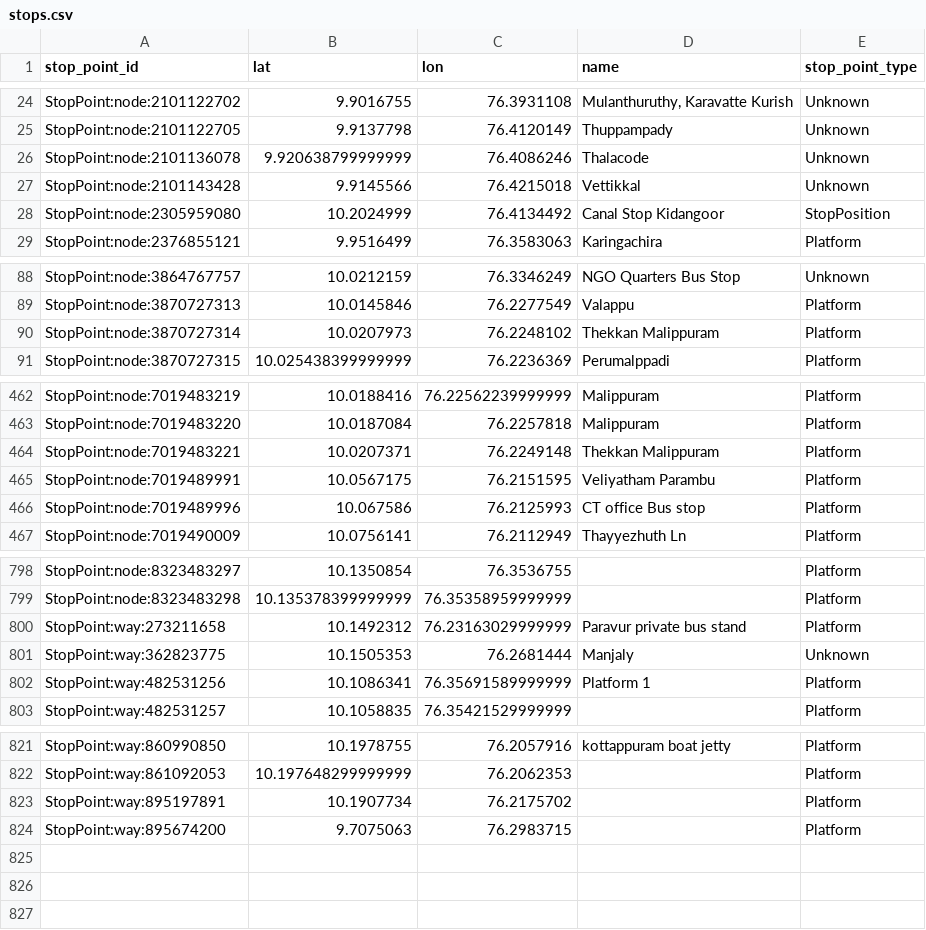
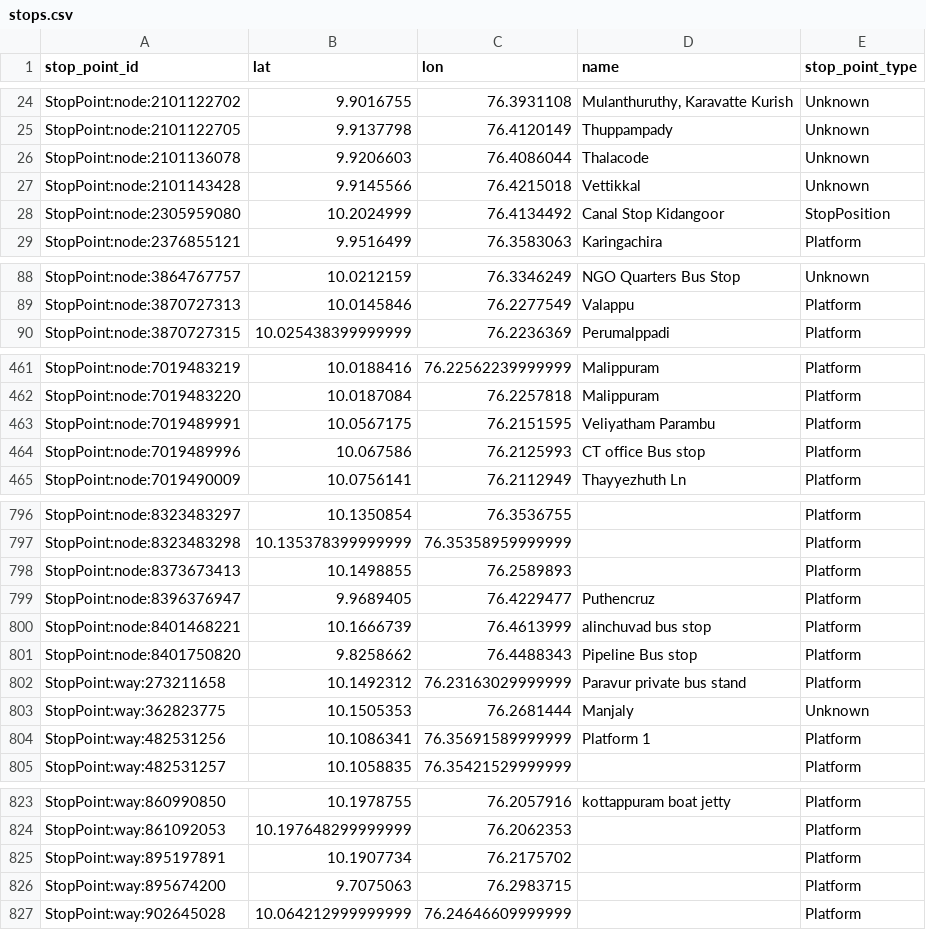
Before and after one commit to Jungle-Bus/KochiTransport_geom_ci, a CSV file: stops.csv, drawn as a sheet; only a part is shown, gaps mark what is left out; the diff covers the shown part only.

```diff
--- a/stops.csv
+++ b/stops.csv
@@ -25,3 +25,3 @@ StopPoint:node:2101122702,9.9016755,76.3931108,"Mulanthuruthy, Karavatte Kurish"
 StopPoint:node:2101122705,9.9137798,76.4120149,Thuppampady,Unknown
-StopPoint:node:2101136078,9.920638799999999,76.4086246,Thalacode,Unknown
+StopPoint:node:2101136078,9.9206603,76.4086044,Thalacode,Unknown
 StopPoint:node:2101143428,9.9145566,76.4215018,Vettikkal,Unknown
@@ -89,3 +89,2 @@ StopPoint:node:3864767757,10.0212159,76.3346249,NGO Quarters Bus Stop,Unknown
 StopPoint:node:3870727313,10.0145846,76.2277549,Valappu,Platform
-StopPoint:node:3870727314,10.0207973,76.2248102,Thekkan Malippuram,Platform
 StopPoint:node:3870727315,10.025438399999999,76.2236369,Perumalppadi,Platform
@@ -463,3 +462,2 @@ StopPoint:node:7019483219,10.0188416,76.22562239999999,Malippuram,Platform
 StopPoint:node:7019483220,10.0187084,76.2257818,Malippuram,Platform
-StopPoint:node:7019483221,10.0207371,76.2249148,Thekkan Malippuram,Platform
 StopPoint:node:7019489991,10.0567175,76.2151595,Veliyatham Parambu,Platform
@@ -799,2 +797,6 @@ StopPoint:node:8323483297,10.1350854,76.3536755,,Platform
 StopPoint:node:8323483298,10.135378399999999,76.35358959999999,,Platform
+StopPoint:node:8373673413,10.1498855,76.2589893,,Platform
+StopPoint:node:8396376947,9.9689405,76.4229477,Puthencruz,Platform
+StopPoint:node:8401468221,10.1666739,76.4613999,alinchuvad bus stop,Platform
+StopPoint:node:8401750820,9.8258662,76.4488343,Pipeline Bus stop,Platform
 StopPoint:way:273211658,10.1492312,76.23163029999999,Paravur private bus stand,Platform
@@ -824 +826,2 @@ StopPoint:way:895197891,10.1907734,76.2175702,,Platform
 StopPoint:way:895674200,9.7075063,76.2983715,,Platform
+StopPoint:way:902645028,10.064212999999999,76.24646609999999,,Platform
```
Also changed, not shown: 6 edited cells elsewhere in this file, 2 other files.
